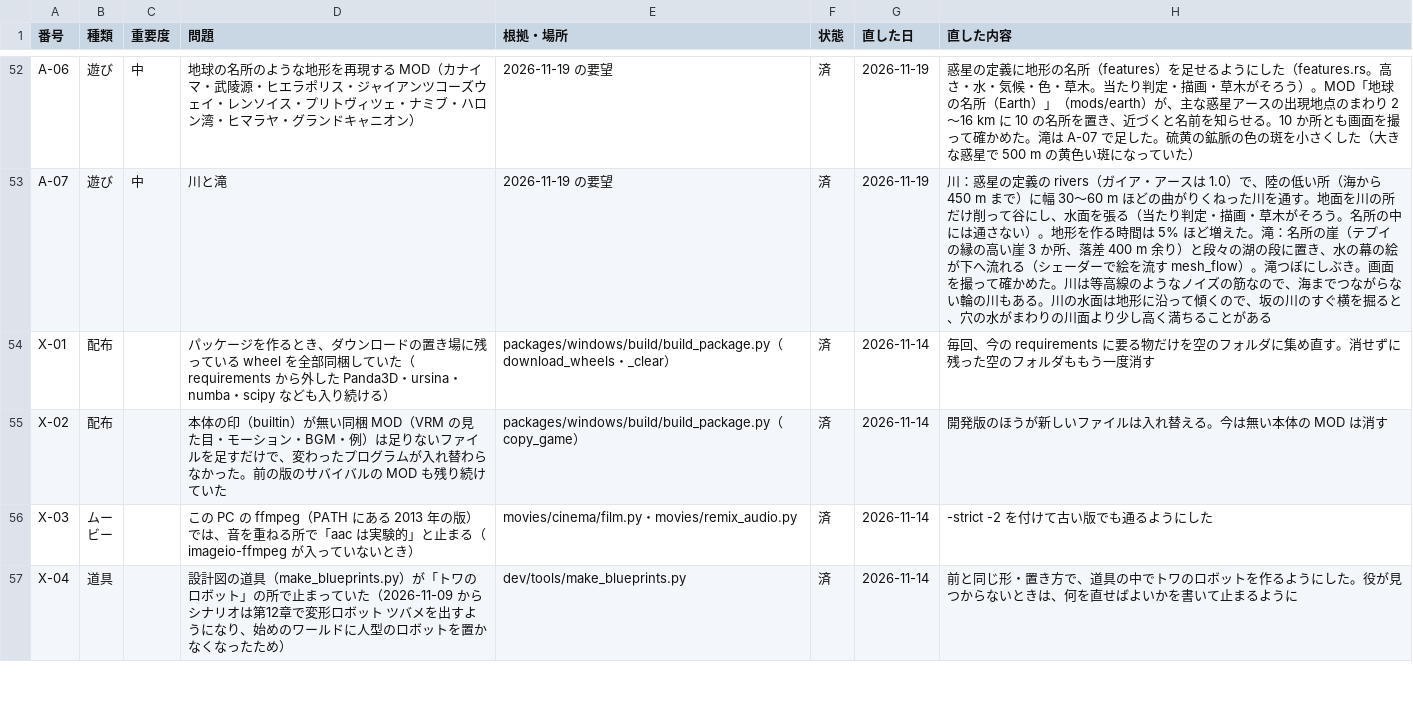
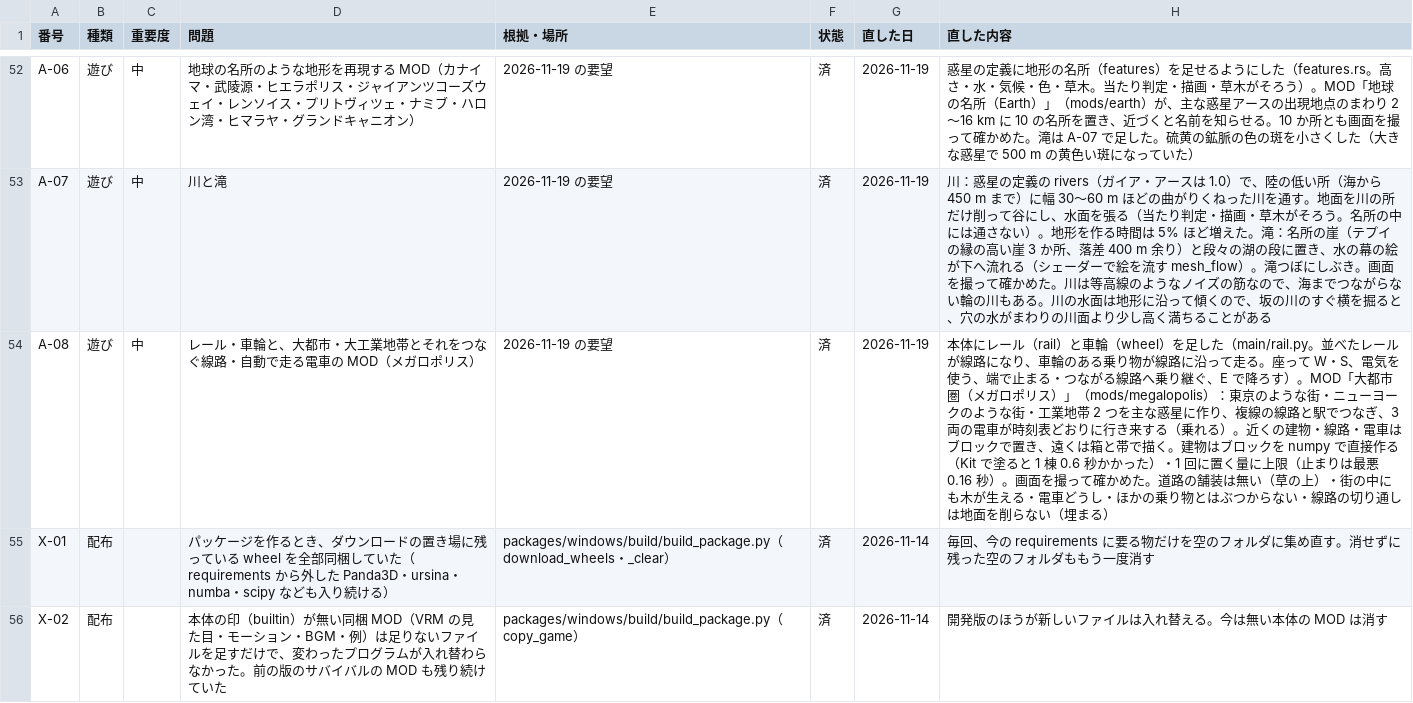
Before and after one commit to cpebach/alpedia, a CSV file: docs/Alpedia_Phase3_問題点一覧.csv, drawn as a sheet; only a part is shown, gaps mark what is left out; the shorter side is filled out with more unchanged rows.

```diff
--- a/docs/Alpedia_Phase3_問題点一覧.csv
+++ b/docs/Alpedia_Phase3_問題点一覧.csv
@@ -53,2 +53,3 @@ A-06,遊び,中,地球の名所のような地形を再現する MOD（カナイ
 A-07,遊び,中,川と滝,2026-11-19 の要望,済,2026-11-19,川：惑星の定義の rivers（ガイア・アースは 1.0）で、陸の低い所（海から 450 m まで）に幅 30〜60 m ほどの曲がりくねった川を通す。地面を川の所だけ削って谷にし、水面を張る（当たり判定・描画・草木がそろう。名所の中には通さない）。地形を作る時間は 5% ほど増えた。滝：名所の崖（テプイの縁の高い崖 3 か所、落差 400 m 余り）と段々の湖の段に置き、水の幕の絵が下へ流れる（シェーダーで絵を流す mesh_flow）。滝つぼにしぶき。画面を撮って確かめた。川は等高線のようなノイズの筋なので、海までつながらない輪の川もある。川の水面は地形に沿って傾くので、坂の川のすぐ横を掘ると、穴の水がまわりの川面より少し高く満ちることがある
+A-08,遊び,中,レール・車輪と、大都市・大工業地帯とそれをつなぐ線路・自動で走る電車の MOD（メガロポリス）,2026-11-19 の要望,済,2026-11-19,本体にレール（rail）と車輪（wheel）を足した（main/rail.py。並べたレールが線路になり、車輪のある乗り物が線路に沿って走る。座って W・S、電気を使う、端で止まる・つながる線路へ乗り継ぐ、E で降ろす）。MOD「大都市圏（メガロポリス）」（mods/megalopolis）：東京のような街・ニューヨークのような街・工業地帯 2 つを主な惑星に作り、複線の線路と駅でつなぎ、3 両の電車が時刻表どおりに行き来する（乗れる）。近くの建物・線路・電車はブロックで置き、遠くは箱と帯で描く。建物はブロックを numpy で直接作る（Kit で塗ると 1 棟 0.6 秒かかった）・1 回に置く量に上限（止まりは最悪 0.16 秒）。画面を撮って確かめた。道路の舗装は無い（草の上）・街の中にも木が生える・電車どうし・ほかの乗り物とはぶつからない・線路の切り通しは地面を削らない（埋まる）
 X-01,配布,,パッケージを作るとき、ダウンロードの置き場に残っている wheel を全部同梱していた（requirements から外した Panda3D・ursina・numba・scipy なども入り続ける）,packages/windows/build/build_package.py（download_wheels・_clear）,済,2026-11-14,毎回、今の requirements に要る物だけを空のフォルダに集め直す。消せずに残った空のフォルダももう一度消す
```
Also changed, not shown: 20 other files.
